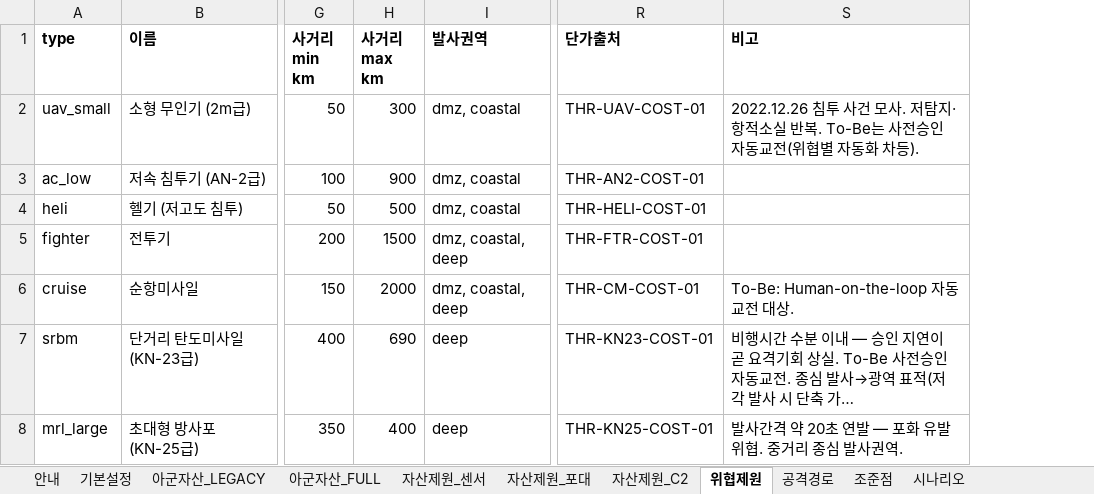
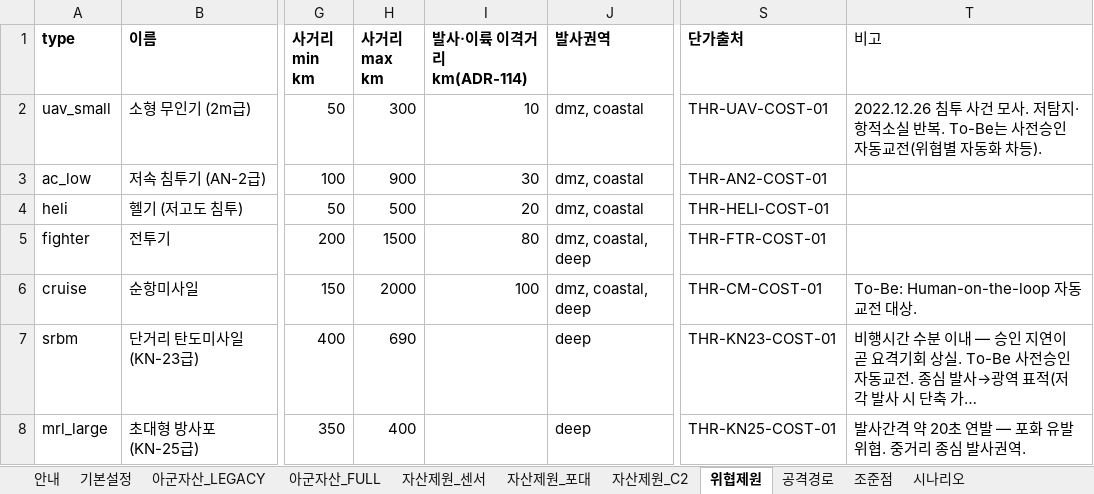
Before and after one commit to DaehyunY00/Air_Defense, an Excel workbook: K-JAMDS_파라미터.xlsx, sheet 위협제원, drawn as a sheet; only a part is shown, gaps mark what is left out; long unchanged cells end in …; values as stored, in another font and other column widths than the file's, no borders; addresses are those after the commit; the diff names each change by its address in the sheet, - before the commit and + after, or states it on an @@ line.

```diff
--- a/K-JAMDS_파라미터.xlsx (sheet 위협제원)
+++ b/K-JAMDS_파라미터.xlsx (sheet 위협제원)
+column I (발사·이륙 이격거리 km(ADR-114)), rows 2-6: 10 | 30 | 20 | 80 | 100
-T1 bold: on
+T1 bold: off
```
Also changed, not shown: sheet 기본설정, sheet 안내, 16 other files.
